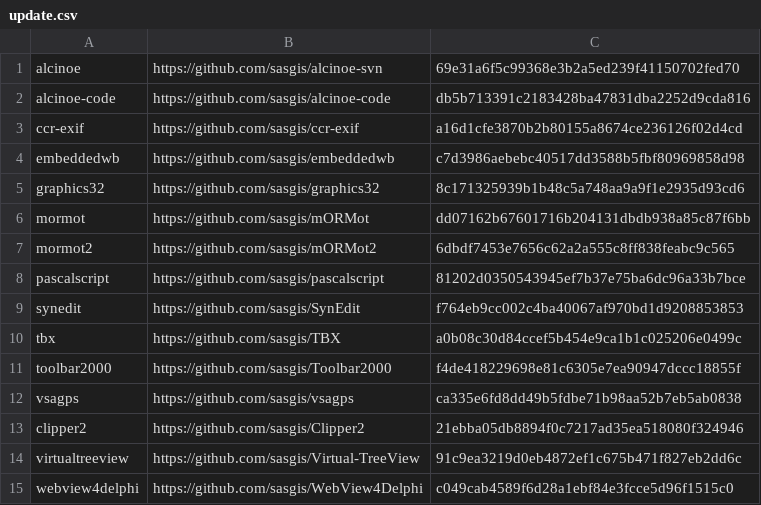
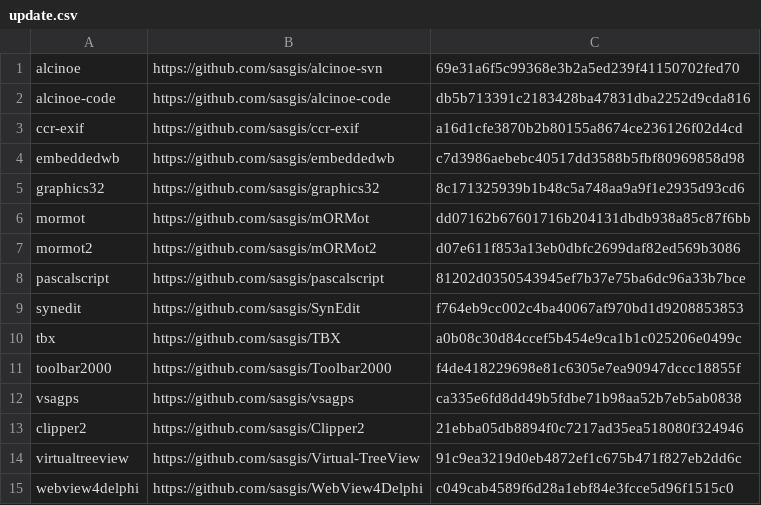
Before and after one commit to sasgis/sas.requires, a CSV file: .tools/update/update.csv, drawn as a sheet.

```diff
--- a/.tools/update/update.csv
+++ b/.tools/update/update.csv
@@ -6,3 +6,3 @@ graphics32,https://github.com/sasgis/graphics32,8c171325939b1b48c5a748aa9a9f1e29
 mormot,https://github.com/sasgis/mORMot,dd07162b67601716b204131dbdb938a85c87f6bb
-mormot2,https://github.com/sasgis/mORMot2,6dbdf7453e7656c62a2a555c8ff838feabc9c565
+mormot2,https://github.com/sasgis/mORMot2,d07e611f853a13eb0dbfc2699daf82ed569b3086
 pascalscript,https://github.com/sasgis/pascalscript,81202d0350543945ef7b37e75ba6dc96a33b7bce
```
Also changed, not shown: 3 other files.
